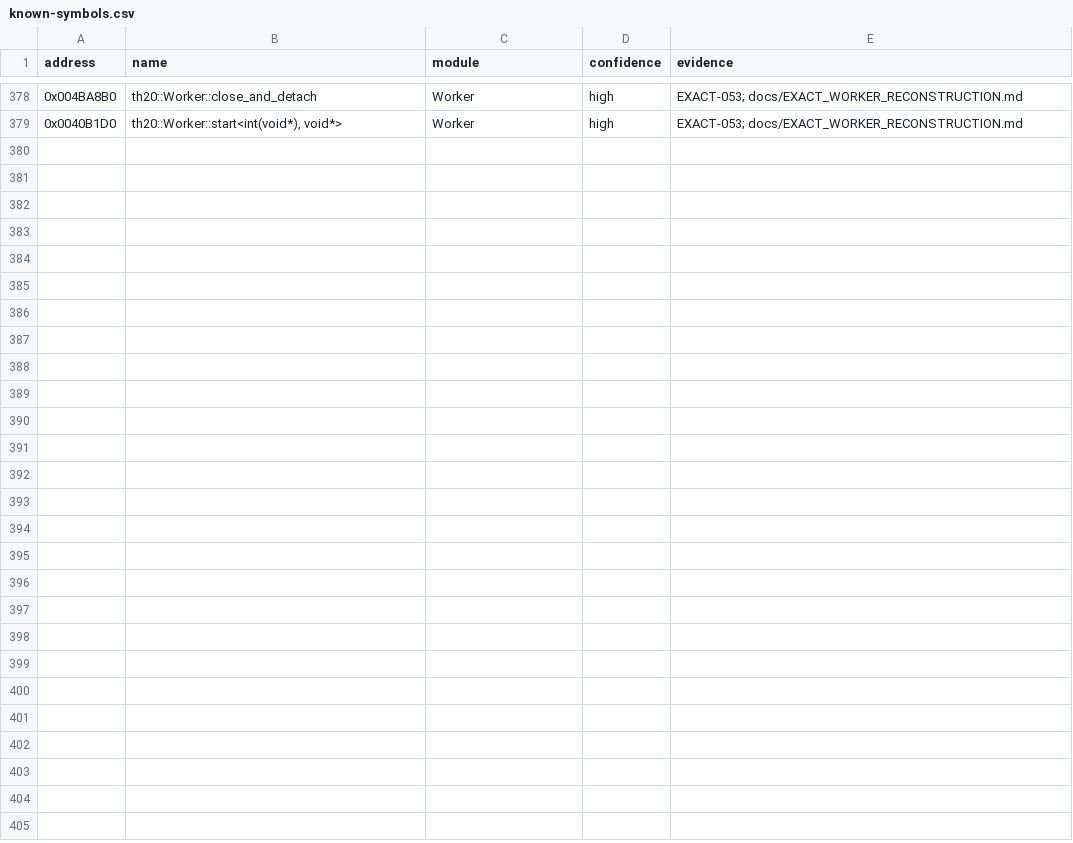
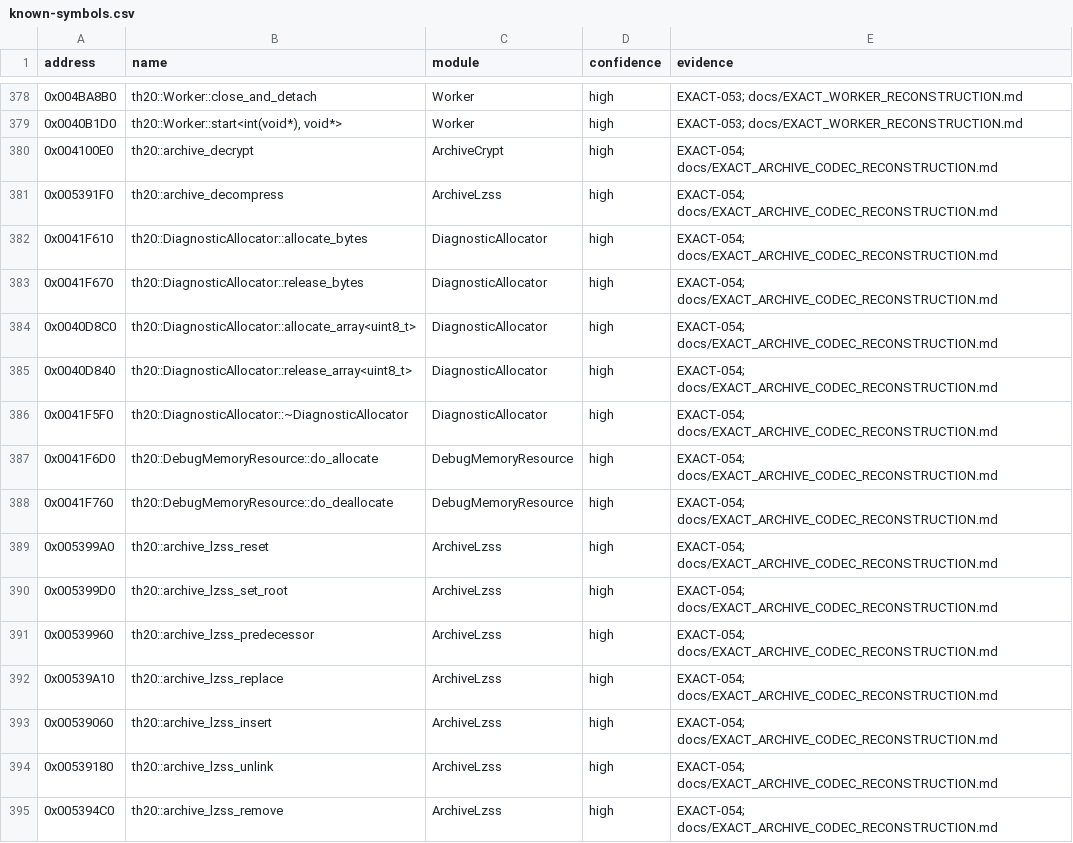
Before and after one commit to N0zoM1z0/th20, a CSV file: config/known-symbols.csv, drawn as a sheet; only a part is shown, gaps mark what is left out; the diff names each change by its address in the sheet, - before the commit and + after, or states it on an @@ line.

Commit message:
gpt-6.1-sol: reconstruct archive codecs and guarded allocation protocol

```diff
--- a/config/known-symbols.csv
+++ b/config/known-symbols.csv
+row 380: 0x004100E0 | th20::archive_decrypt | ArchiveCrypt | high | EXACT-054; docs/EXACT_ARCHIVE_CODEC_RECONSTRUCTION.md
+row 381: 0x005391F0 | th20::archive_decompress | ArchiveLzss | high | EXACT-054; docs/EXACT_ARCHIVE_CODEC_RECONSTRUCTION.md
+row 382: 0x0041F610 | th20::DiagnosticAllocator::allocate_bytes | DiagnosticAllocator | high | EXACT-054; docs/EXACT_ARCHIVE_CODEC_RECONSTRUCTION.md
+row 383: 0x0041F670 | th20::DiagnosticAllocator::release_bytes | DiagnosticAllocator | high | EXACT-054; docs/EXACT_ARCHIVE_CODEC_RECONSTRUCTION.md
+row 384: 0x0040D8C0 | th20::DiagnosticAllocator::allocate_array<uint8_t> | DiagnosticAllocator | high | EXACT-054; docs/EXACT_ARCHIVE_CODEC_RECONSTRUCTION.md
+row 385: 0x0040D840 | th20::DiagnosticAllocator::release_array<uint8_t> | DiagnosticAllocator | high | EXACT-054; docs/EXACT_ARCHIVE_CODEC_RECONSTRUCTION.md
+row 386: 0x0041F5F0 | th20::DiagnosticAllocator::~DiagnosticAllocator | DiagnosticAllocator | high | EXACT-054; docs/EXACT_ARCHIVE_CODEC_RECONSTRUCTION.md
+row 387: 0x0041F6D0 | th20::DebugMemoryResource::do_allocate | DebugMemoryResource | high | EXACT-054; docs/EXACT_ARCHIVE_CODEC_RECONSTRUCTION.md
+row 388: 0x0041F760 | th20::DebugMemoryResource::do_deallocate | DebugMemoryResource | high | EXACT-054; docs/EXACT_ARCHIVE_CODEC_RECONSTRUCTION.md
+row 389: 0x005399A0 | th20::archive_lzss_reset | ArchiveLzss | high | EXACT-054; docs/EXACT_ARCHIVE_CODEC_RECONSTRUCTION.md
+row 390: 0x005399D0 | th20::archive_lzss_set_root | ArchiveLzss | high | EXACT-054; docs/EXACT_ARCHIVE_CODEC_RECONSTRUCTION.md
+row 391: 0x00539960 | th20::archive_lzss_predecessor | ArchiveLzss | high | EXACT-054; docs/EXACT_ARCHIVE_CODEC_RECONSTRUCTION.md
+row 392: 0x00539A10 | th20::archive_lzss_replace | ArchiveLzss | high | EXACT-054; docs/EXACT_ARCHIVE_CODEC_RECONSTRUCTION.md
+row 393: 0x00539060 | th20::archive_lzss_insert | ArchiveLzss | high | EXACT-054; docs/EXACT_ARCHIVE_CODEC_RECONSTRUCTION.md
+row 394: 0x00539180 | th20::archive_lzss_unlink | ArchiveLzss | high | EXACT-054; docs/EXACT_ARCHIVE_CODEC_RECONSTRUCTION.md
+row 395: 0x005394C0 | th20::archive_lzss_remove | ArchiveLzss | high | EXACT-054; docs/EXACT_ARCHIVE_CODEC_RECONSTRUCTION.md
```
Also changed, not shown: config/implemented.csv, config/known-globals.csv, 24 other files.
